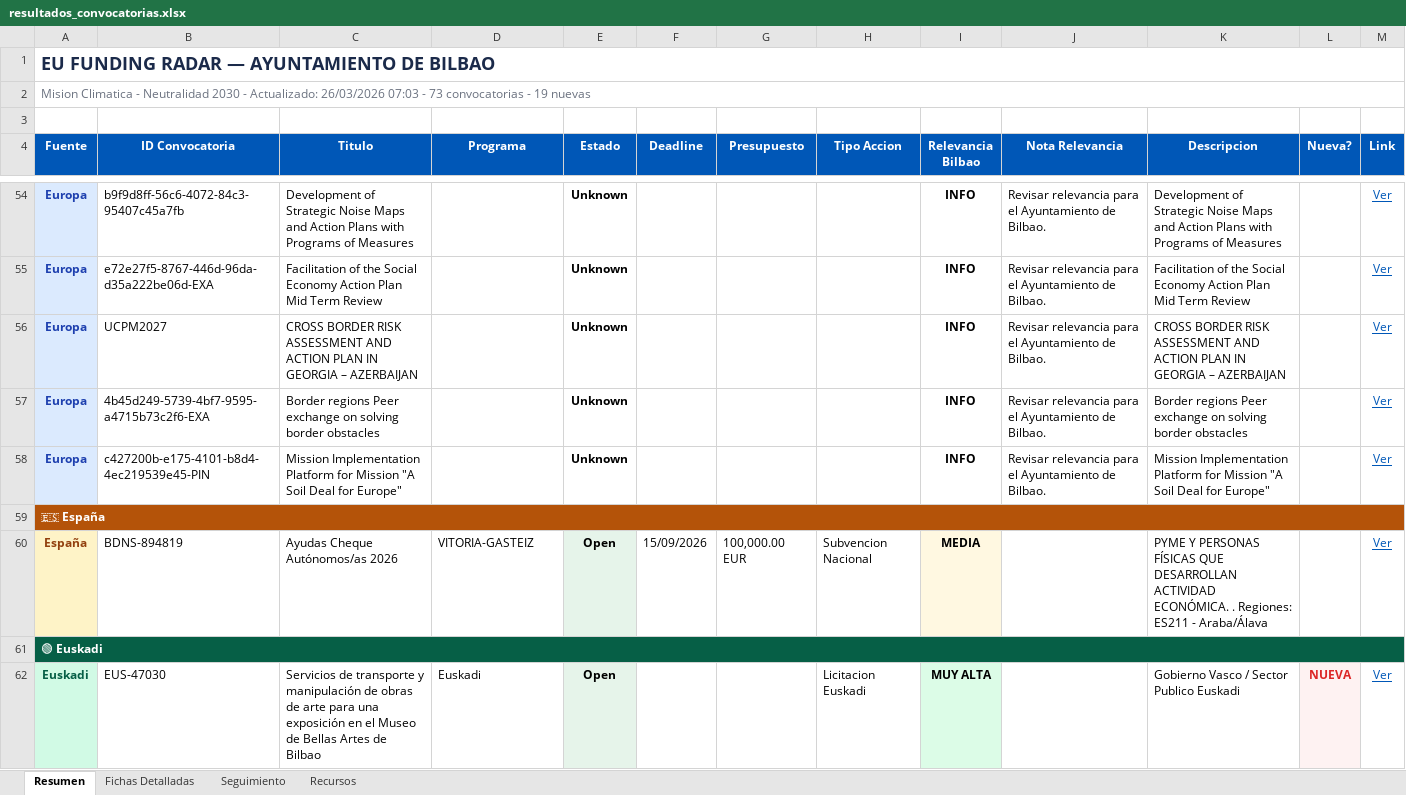
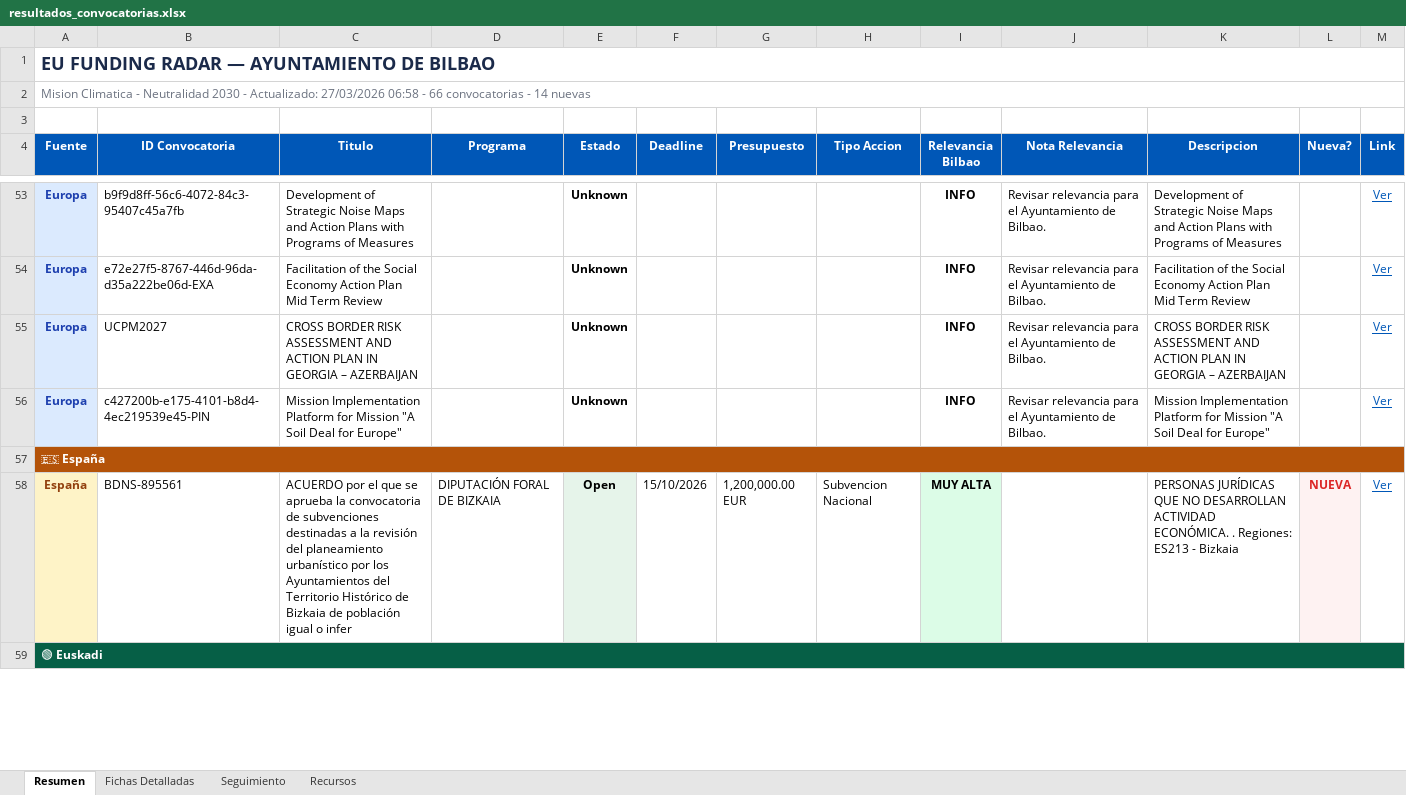
Before and after one commit to haguirre-lab/eu-funding-radar, an Excel workbook: docs/resultados_convocatorias.xlsx, sheet Resumen, drawn as a sheet; only a part is shown, gaps mark what is left out; values as stored, in another font and other column widths than the file's, no borders; removed rows and columns are numbered as before the commit, all else as after; the diff covers the shown part only; the diff names each change by its address in the sheet, - before the commit and + after, or states it on an @@ line.

```diff
--- a/docs/resultados_convocatorias.xlsx (sheet Resumen)
+++ b/docs/resultados_convocatorias.xlsx (sheet Resumen)
-A2 (Fuente): …- Actualizado: 26/03/2026 07:03 - 73 convocatorias - 19 nuevas
+A2 (Fuente): …- Actualizado: 27/03/2026 06:58 - 66 convocatorias - 14 nuevas
-row 57: Europa | 4b45d249-5739-4bf7-9595-a4715b73c2f6-EXA | Border regions Peer exchange on solving border obstacles |  | Unknown |  |  |  | INFO | Revisar relevancia para el Ayuntamiento de Bilbao. | Border regions Peer exchange on solving border obstacles |  | Ver
-B58 (ID Convocatoria): BDNS-894819
+B58 (ID Convocatoria): BDNS-895561
-C58 (Titulo): Ayudas Cheque Autónomos/as 2026
+C58 (Titulo): ACUERDO por el que se aprueba la convocatoria de subvenciones destinadas a la revisión del planeamiento urbanístico por los Ayuntamientos del Territorio Histórico de Bizkaia de población igual o infer
-D58 (Programa): VITORIA-GASTEIZ
+D58 (Programa): DIPUTACIÓN FORAL DE BIZKAIA
-F58 (Deadline): 15/09/2026
+F58 (Deadline): 15/10/2026
-G58 (Presupuesto): 100,000.00 EUR
+G58 (Presupuesto): 1,200,000.00 EUR
-I58 (Relevancia Bilbao): MEDIA
+I58 (Relevancia Bilbao): MUY ALTA
-I58 fill: #FFF8E1
+I58 fill: #DCFCE7
-K58 (Descripcion): PYME Y PERSONAS FÍSICAS QUE DESARROLLAN ACTIVIDAD ECONÓMICA. . Regiones: ES211 - Araba/Álava
+K58 (Descripcion): PERSONAS JURÍDICAS QUE NO DESARROLLAN ACTIVIDAD ECONÓMICA. . Regiones: ES213 - Bizkaia
-L58 (Nueva?): (empty)
+L58 (Nueva?): NUEVA
-L58 fill: none
+L58 fill: #FEF2F2
-row 62: Euskadi | EUS-47030 | Servicios de transporte y manipulación de obras de arte para una exposición en el Museo de Bellas Artes de Bilbao | Euskadi | Open |  |  | Licitacion Euskadi | MUY ALTA |  | Gobierno Vasco / Sector Publico Euskadi | NUEVA | Ver
```
Also changed, not shown: 1 added row, 6 removed rows, 19 edited cells and cell formats elsewhere in this sheet, sheet Fichas Detalladas, sheet Seguimiento, 3 other files.
